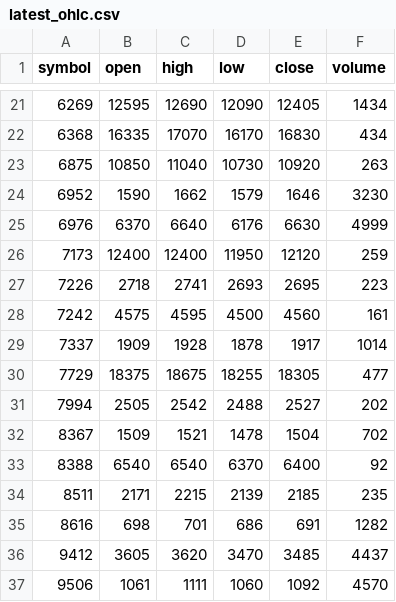
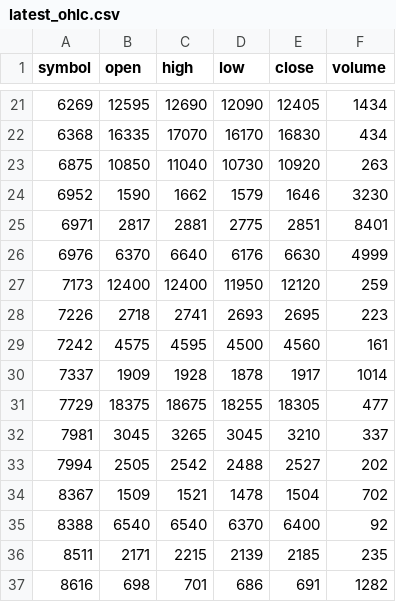
Before and after one commit to saru999/stock-data, a CSV file: output/latest_ohlc.csv, drawn as a sheet; only a part is shown, gaps mark what is left out; the shorter side is filled out with more unchanged rows; the diff names each change by its address in the sheet, - before the commit and + after, or states it on an @@ line.

Commit message:
daily update latest_ohlc.csv

```diff
--- a/output/latest_ohlc.csv
+++ b/output/latest_ohlc.csv
+row 25: 6971 | 2817 | 2881 | 2775 | 2851 | 8401
+row 32: 7981 | 3045 | 3265 | 3045 | 3210 | 337
```
Also changed, not shown: 1 other file.
